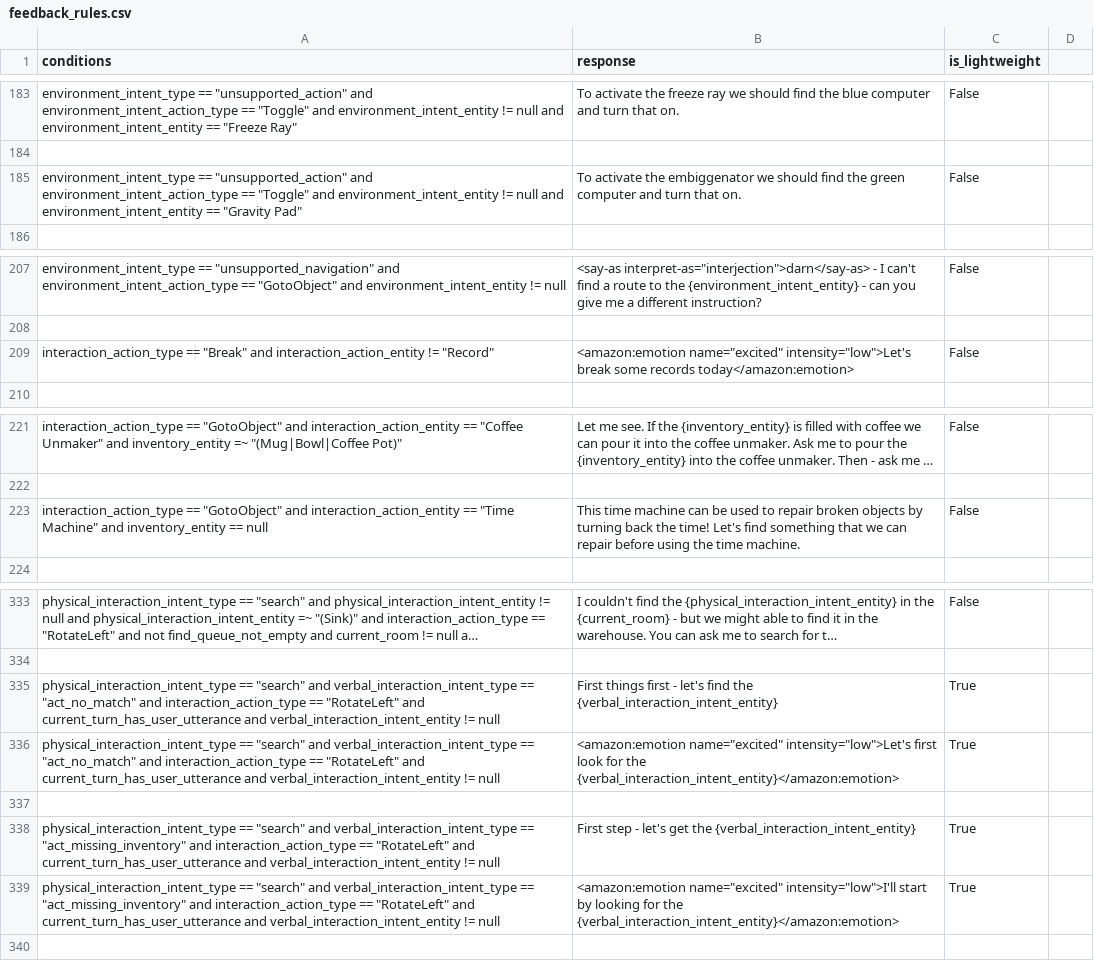
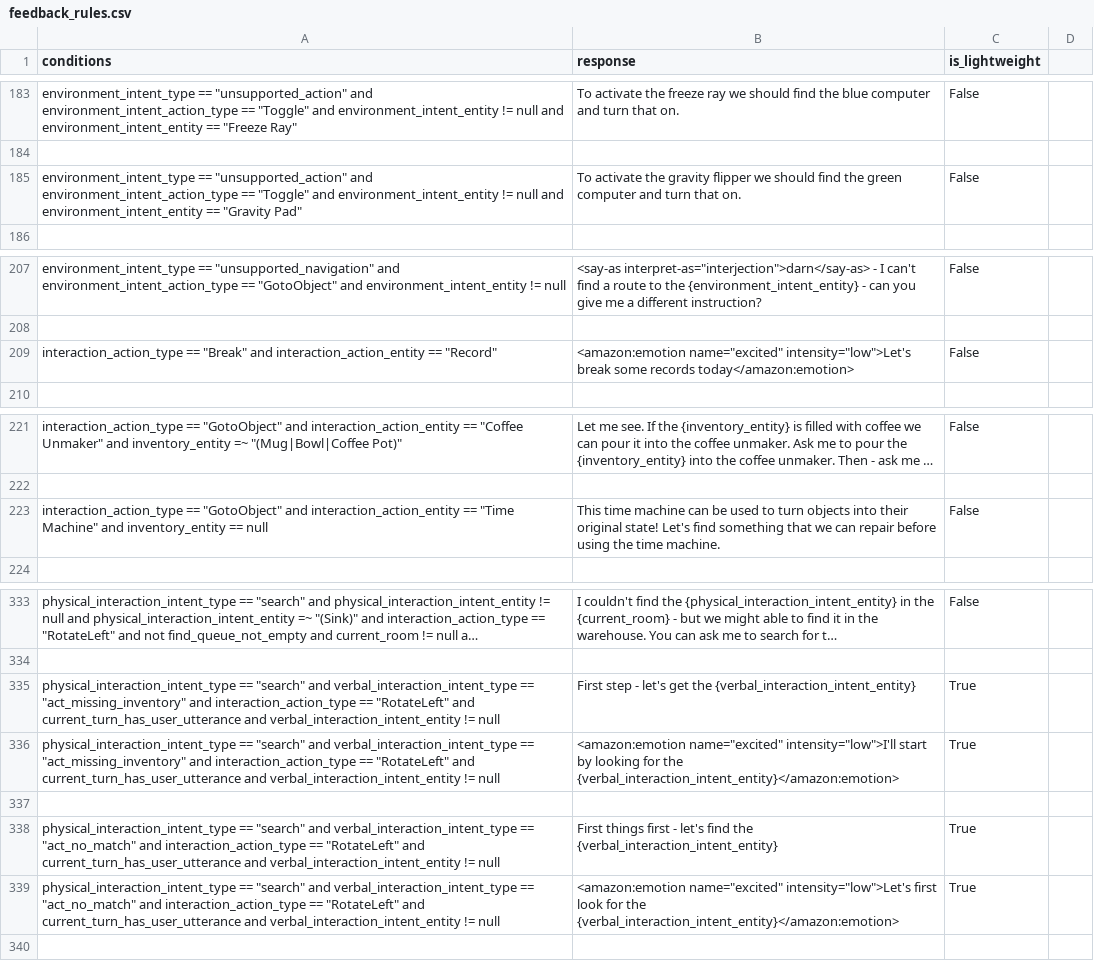
Before and after one commit to emma-heriot-watt/experience-hub, a CSV file: src/emma_experience_hub/constants/simbot/feedback_rules.csv, drawn as a sheet; only a part is shown, gaps mark what is left out; long unchanged cells end in …; removed rows and columns are numbered as before the commit, all else as after; the diff covers the shown part only; the diff names each change by its address in the sheet, - before the commit and + after, or states it on an @@ line.

Commit message:
fix: responses for odd combos with time machine (#506)
Also fixed a couple of last minute mistakes (I caused them most likely)
during the semi finals period

---

- [ ] This PR **has** been tested in the staging environment.
- [ ] This PR altered the decision-making process of the bot and these
alterations have been included in the [Figma
diagram](https://www.figma.com/file/lHucvo4KDMaex98TfgYbNq/Agent-Decision-Making-Process-Implementation?node-id=0%3A1&t=mzKjVjRXdeBty4co-1).

---------

Co-authored-by: github-actions[bot] <41898282+github-actions[bot]@users.noreply.github.com>

```diff
--- a/src/emma_experience_hub/constants/simbot/feedback_rules.csv
+++ b/src/emma_experience_hub/constants/simbot/feedback_rules.csv
-B185 (response): …activate the embiggenator we should…
+B185 (response): …activate the gravity flipper we should…
-A209 (conditions): …and interaction_action_entity != "Record"
+A209 (conditions): …and interaction_action_entity == "Record"
-B223 (response): …used to repair broken objects by turning back the time! Let's find…
+B223 (response): …used to turn objects into their original state! Let's find…
@@ row 338 moved to row 335: physical_interaction_intent_type == "sea… @@
@@ row 339 moved to row 336: physical_interaction_intent_type == "sea… @@
+row 337: (empty)
-row 337: (empty)
```
Also changed, not shown: 9 added rows, 1 removed row and 6 edited cells elsewhere in this file, 1 other file.
